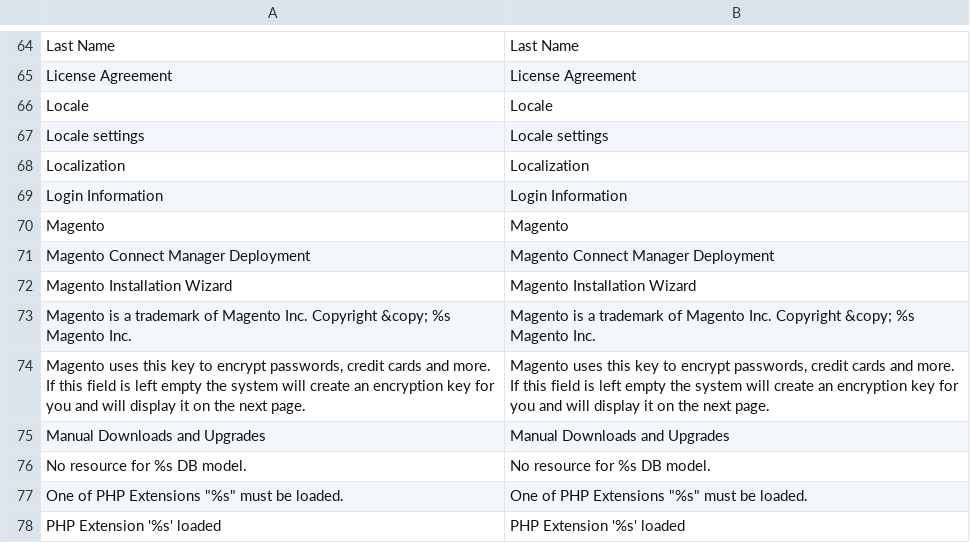
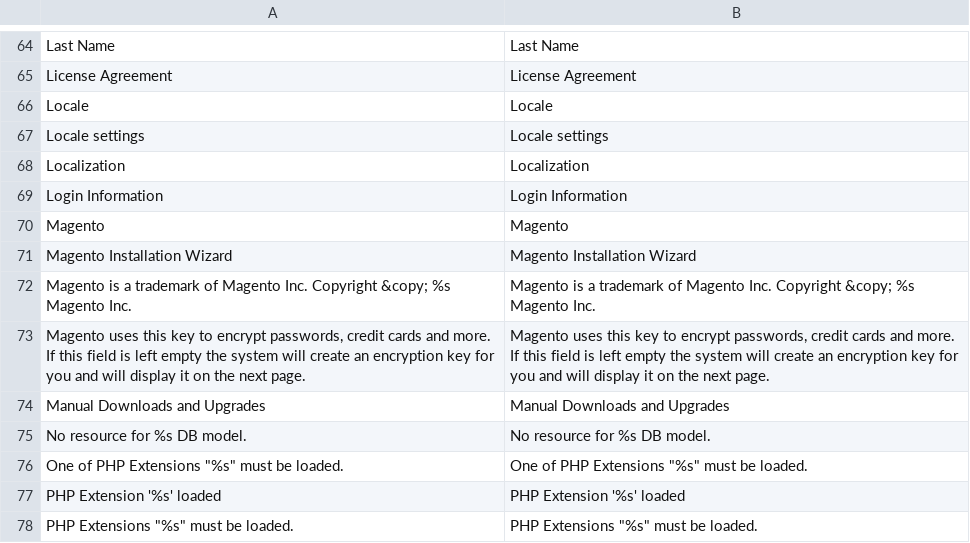
Before and after one commit to randallelliott714/magento, a CSV file: app/locale/en_US/Mage_Install.csv, drawn as a sheet; only a part is shown, gaps mark what is left out; the shorter side is filled out with more unchanged rows; the diff names each change by its address in the sheet, - before the commit and + after, or states it on an @@ line.

```diff
--- a/app/locale/en_US/Mage_Install.csv
+++ b/app/locale/en_US/Mage_Install.csv
-row 71: Magento Connect Manager Deployment | Magento Connect Manager Deployment
```
Also changed, not shown: app/locale/en_US/Mage_Adminhtml.csv, 2 other files.
